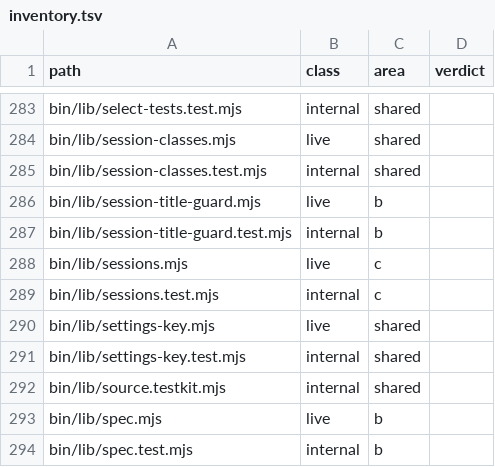
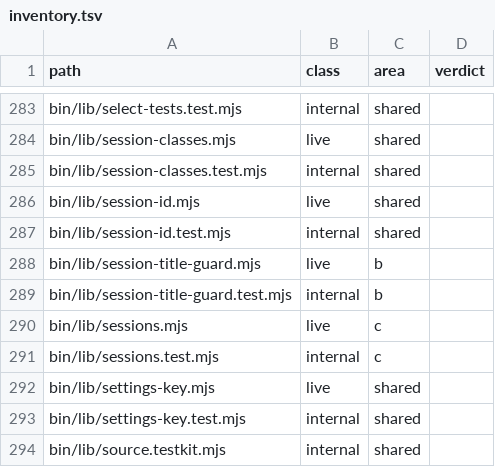
Before and after one commit to jsaristi/js-harness, a TSV file: odd/tasks/launch-audit/inventory.tsv, drawn as a sheet; only a part is shown, gaps mark what is left out; the shorter side is filled out with more unchanged rows.

Commit message:
docs(launch-audit): inventory rows for the session-id helper
inventory --check exited 1 on 18b574f9: PR 571 added bin/lib/session-id.mjs
and its test without rows, since its slice ran the stage-2 scripts but
not the inventory check. inventory --write adds the two (live and
internal, area shared) and nothing else.

```diff
--- a/odd/tasks/launch-audit/inventory.tsv
+++ b/odd/tasks/launch-audit/inventory.tsv
@@ -285,2 +285,4 @@ bin/lib/session-classes.mjs	live	shared
 bin/lib/session-classes.test.mjs	internal	shared	
+bin/lib/session-id.mjs	live	shared	
+bin/lib/session-id.test.mjs	internal	shared	
 bin/lib/session-title-guard.mjs	live	b	
```
